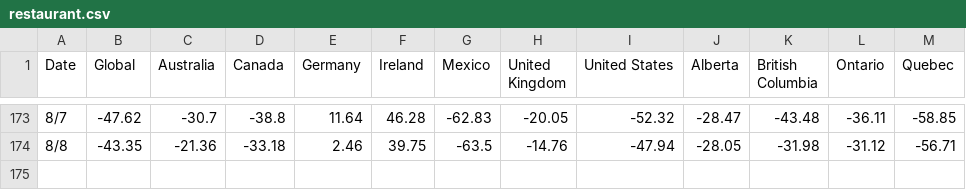
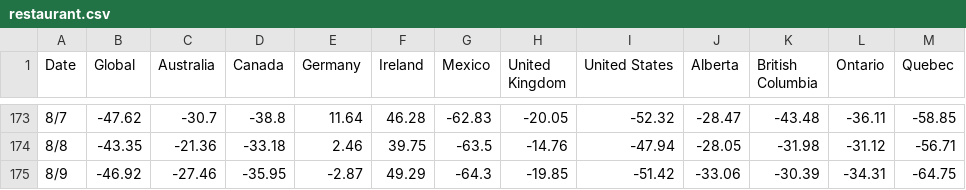
Before and after one commit to cdhoweinstitute/COVID-Canada, a CSV file: restaurant.csv, drawn as a sheet; only a part is shown, gaps mark what is left out.

Commit message:
Add files via upload

```diff
--- a/restaurant.csv
+++ b/restaurant.csv
@@ -174 +174,2 @@ Date,Global,Australia,Canada,Germany,Ireland,Mexico,United Kingdom,United States
 8/8,-43.35,-21.36,-33.18,2.46,39.75,-63.5,-14.76,-47.94,-28.05,-31.98,-31.12,-56.71
+8/9,-46.92,-27.46,-35.95,-2.87,49.29,-64.3,-19.85,-51.42,-33.06,-30.39,-34.31,-64.75
```
